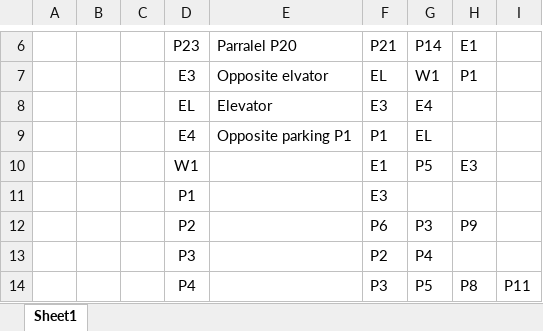
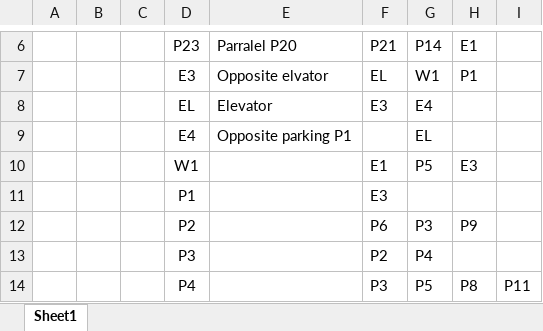
Before and after one commit to boazeng/rotem-shani, an Excel workbook: car position.xlsx, sheet Sheet1, drawn as a sheet; only a part is shown, gaps mark what is left out; values as stored, in another font and other column widths than the file's, no borders; the diff names each change by its address in the sheet, - before the commit and + after, or states it on an @@ line.

```diff
--- a/car position.xlsx (sheet Sheet1)
+++ b/car position.xlsx (sheet Sheet1)
-F9: P1
+F9: (empty)
```
